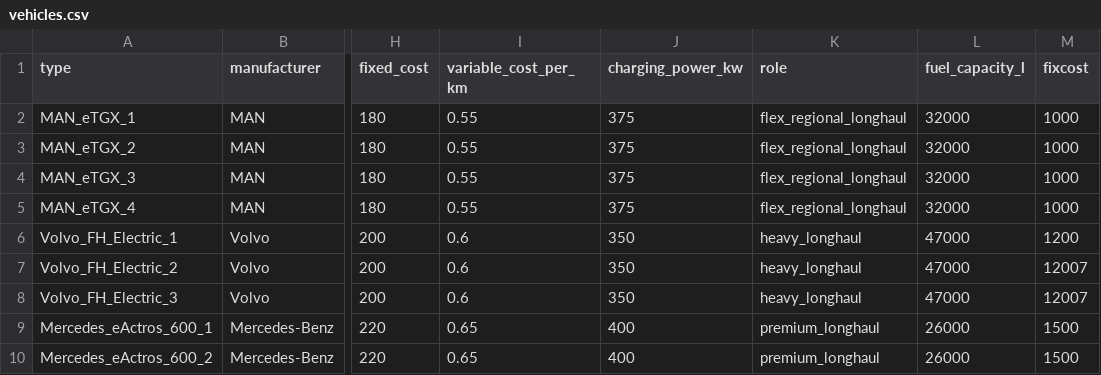
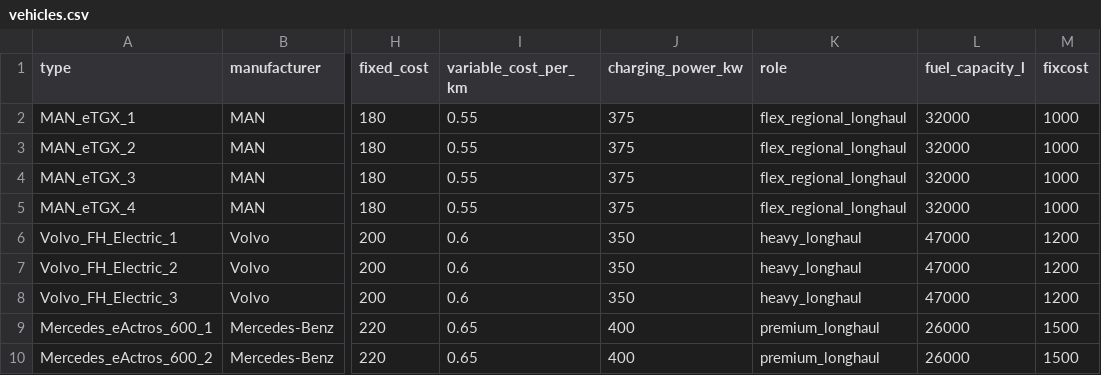
Before and after one commit to ProfReusch2026MOR/Routenplanung_Gefahrguttransport, a CSV file: data/processed/vehicles.csv, drawn as a sheet; only a part is shown, gaps mark what is left out; the diff names each change by its address in the sheet, - before the commit and + after, or states it on an @@ line.

```diff
--- a/data/processed/vehicles.csv
+++ b/data/processed/vehicles.csv
-M7:M8 (fixcost): 12007
+M7:M8 (fixcost): 1200
```
Also changed, not shown: 2 other files.
